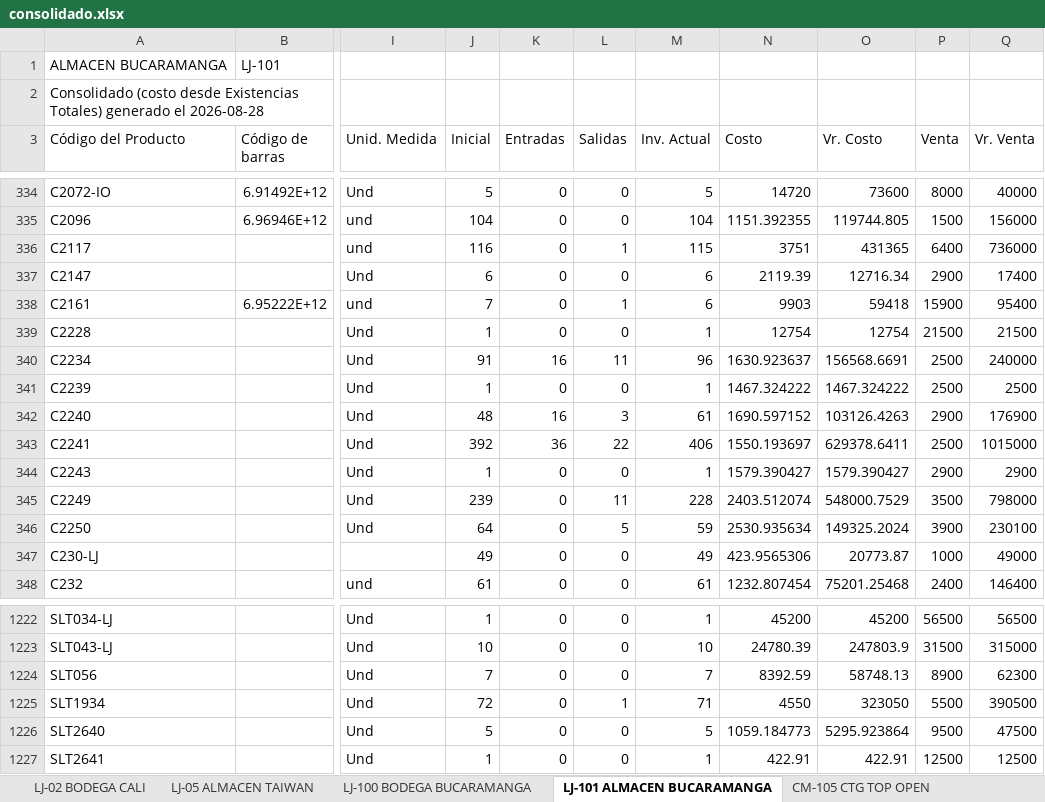
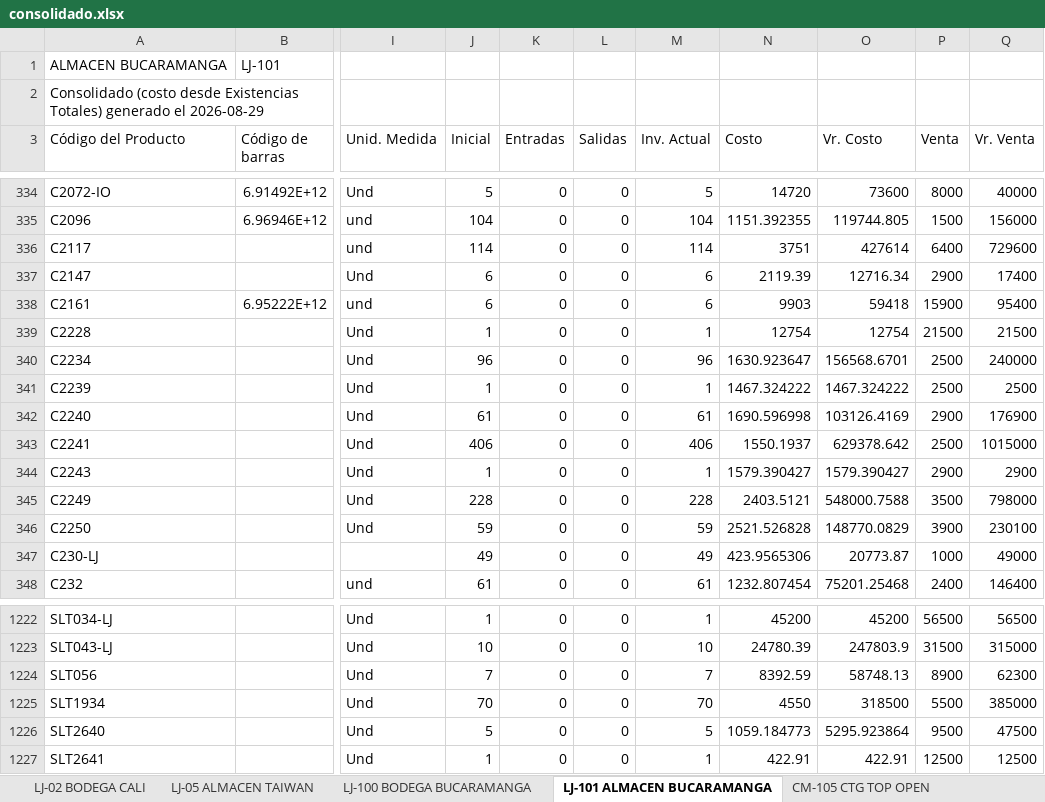
Before and after one commit to jeicardu03/vsummer-dashboard-toys, an Excel workbook: consolidado.xlsx, sheet LJ-101 ALMACEN BUCARAMANGA, drawn as a sheet; only a part is shown, gaps mark what is left out; values as stored, in another font and other column widths than the file's, no borders; the diff covers the shown part only; the diff names each change by its address in the sheet, - before the commit and + after, or states it on an @@ line.

Commit message:
Actualizacion diaria del dashboard de inventarios

```diff
--- a/consolidado.xlsx (sheet LJ-101 ALMACEN BUCARAMANGA)
+++ b/consolidado.xlsx (sheet LJ-101 ALMACEN BUCARAMANGA)
-A2 (Código del Producto): …generado el 2026-08-28
+A2 (Código del Producto): …generado el 2026-08-29
-J336 (Inicial): 116
+J336 (Inicial): 114
-L336 (Salidas): 1
+L336 (Salidas): 0
-M336 (Inv. Actual): 115
+M336 (Inv. Actual): 114
-O336 (Vr. Costo): 431365
+O336 (Vr. Costo): 427614
-Q336 (Vr. Venta): 736000
+Q336 (Vr. Venta): 729600
-J338 (Inicial): 7
+J338 (Inicial): 6
-L338 (Salidas): 1
+L338 (Salidas): 0
-J340 (Inicial): 91
+J340 (Inicial): 96
-K340 (Entradas): 16
+K340 (Entradas): 0
-L340 (Salidas): 11
+L340 (Salidas): 0
-N340 (Costo): 1630.923637
+N340 (Costo): 1630.923647
-O340 (Vr. Costo): 156568.6691
+O340 (Vr. Costo): 156568.6701
-J342 (Inicial): 48
+J342 (Inicial): 61
-K342 (Entradas): 16
+K342 (Entradas): 0
-L342 (Salidas): 3
+L342 (Salidas): 0
-N342 (Costo): 1690.597152
+N342 (Costo): 1690.596998
-O342 (Vr. Costo): 103126.4263
+O342 (Vr. Costo): 103126.4169
-J343 (Inicial): 392
+J343 (Inicial): 406
-K343 (Entradas): 36
+K343 (Entradas): 0
-L343 (Salidas): 22
+L343 (Salidas): 0
-N343 (Costo): 1550.193697
+N343 (Costo): 1550.1937
-O343 (Vr. Costo): 629378.6411
+O343 (Vr. Costo): 629378.642
-J345 (Inicial): 239
+J345 (Inicial): 228
-L345 (Salidas): 11
+L345 (Salidas): 0
-N345 (Costo): 2403.512074
+N345 (Costo): 2403.5121
-O345 (Vr. Costo): 548000.7529
+O345 (Vr. Costo): 548000.7588
-J346 (Inicial): 64
+J346 (Inicial): 59
-L346 (Salidas): 5
+L346 (Salidas): 0
-N346 (Costo): 2530.935634
+N346 (Costo): 2521.526828
-O346 (Vr. Costo): 149325.2024
+O346 (Vr. Costo): 148770.0829
-J1225 (Inicial): 72
+J1225 (Inicial): 70
-L1225 (Salidas): 1
+L1225 (Salidas): 0
-M1225 (Inv. Actual): 71
+M1225 (Inv. Actual): 70
-O1225 (Vr. Costo): 323050
+O1225 (Vr. Costo): 318500
-Q1225 (Vr. Venta): 390500
+Q1225 (Vr. Venta): 385000
```
Also changed, not shown: 367 edited cells elsewhere in this sheet, sheet 02 LOCAL 32, sheet CM-02 BOGOTA GRAN MANZANA, sheet CM-105 CTG TOP OPEN, sheet LJ-05 ALMACEN TAIWAN, sheet LJ-100 BODEGA BUCARAMANGA, sheet 001 BODEGA_CENTRO, 4 more sheets, bodegas/02.xlsx, bodegas/CM-02.xlsx, 12 other files.
